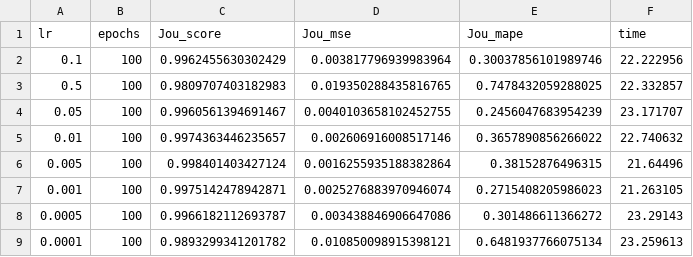
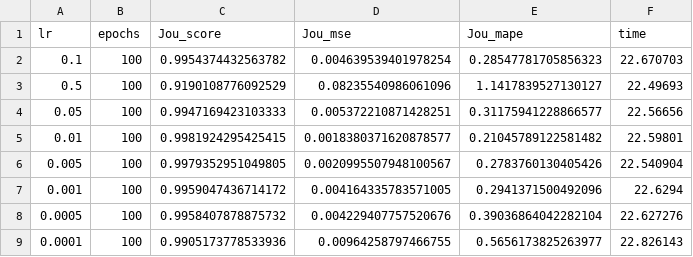
Before and after one commit to Pedro-Rick/IC, a CSV file: transferLearning/transL_results/V/motor_V_Jou_TL_2D_info.csv, drawn as a sheet.

```diff
--- a/transferLearning/transL_results/V/motor_V_Jou_TL_2D_info.csv
+++ b/transferLearning/transL_results/V/motor_V_Jou_TL_2D_info.csv
@@ -1,9 +1,9 @@
 lr,epochs,Jou_score,Jou_mse,Jou_mape,time
-0.1,100,0.9962455630302429,0.003817796939983964,0.30037856101989746,22.222956
-0.5,100,0.9809707403182983,0.019350288435816765,0.7478432059288025,22.332857
-0.05,100,0.9960561394691467,0.0040103658102452755,0.2456047683954239,23.171707
-0.01,100,0.9974363446235657,0.002606916008517146,0.3657890856266022,22.740632
-0.005,100,0.998401403427124,0.0016255935188382864,0.38152876496315,21.64496
-0.001,100,0.9975142478942871,0.0025276883970946074,0.2715408205986023,21.263105
-0.0005,100,0.9966182112693787,0.003438846906647086,0.301486611366272,23.29143
-0.0001,100,0.9893299341201782,0.010850098915398121,0.6481937766075134,23.259613
+0.1,100,0.9954374432563782,0.004639539401978254,0.28547781705856323,22.670703
+0.5,100,0.9190108776092529,0.08235540986061096,1.1417839527130127,22.49693
+0.05,100,0.9947169423103333,0.005372210871428251,0.31175941228866577,22.56656
+0.01,100,0.9981924295425415,0.0018380371620878577,0.21045789122581482,22.59801
+0.005,100,0.9979352951049805,0.0020995507948100567,0.2783760130405426,22.540904
+0.001,100,0.9959047436714172,0.004164335783571005,0.2941371500492096,22.6294
+0.0005,100,0.9958407878875732,0.004229407757520676,0.39036864042282104,22.627276
+0.0001,100,0.9905173778533936,0.00964258797466755,0.5656173825263977,22.826143
```
Also changed, not shown: transferLearning/transL_results/V/graficos/curve_TL_epochs_V_Jou.csv, 1 other file.
